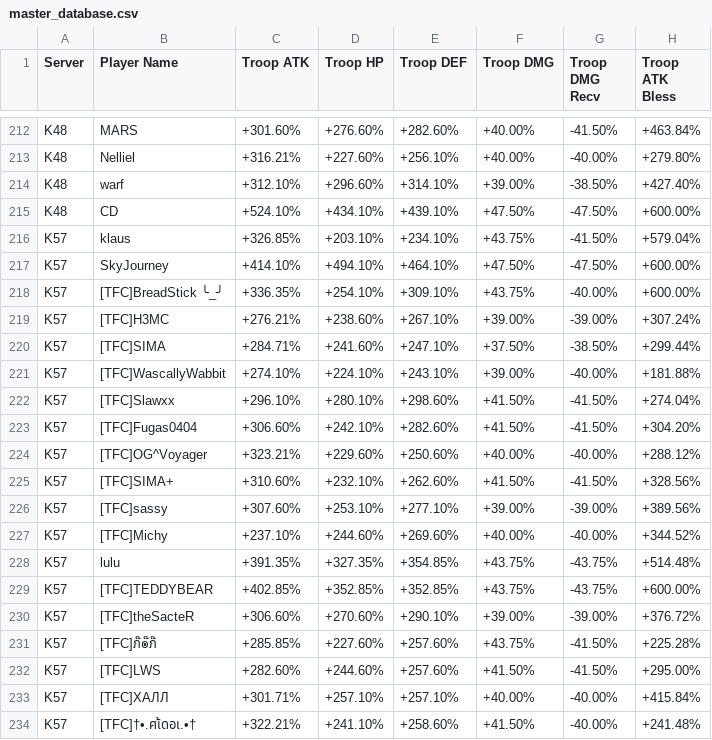
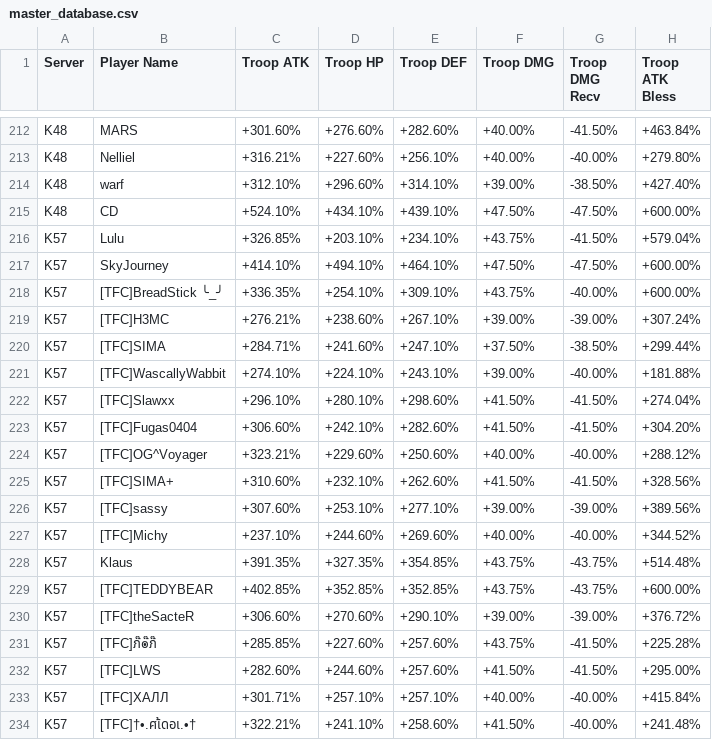
Before and after one commit to vanosski/statistics, a CSV file: master_database.csv, drawn as a sheet; only a part is shown, gaps mark what is left out; the diff names each change by its address in the sheet, - before the commit and + after, or states it on an @@ line.

Commit message:
Swap and capitalize Lulu and Klaus

```diff
--- a/master_database.csv
+++ b/master_database.csv
-B216 (Player Name): klaus
+B216 (Player Name): Lulu
-B228 (Player Name): lulu
+B228 (Player Name): Klaus
```
Also changed, not shown: 1 other file.
